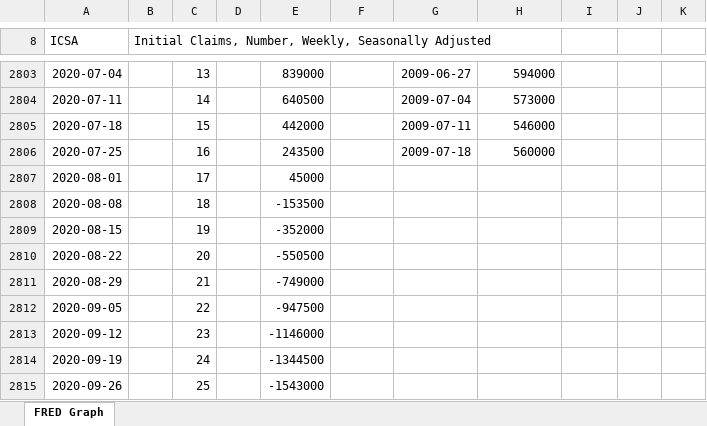
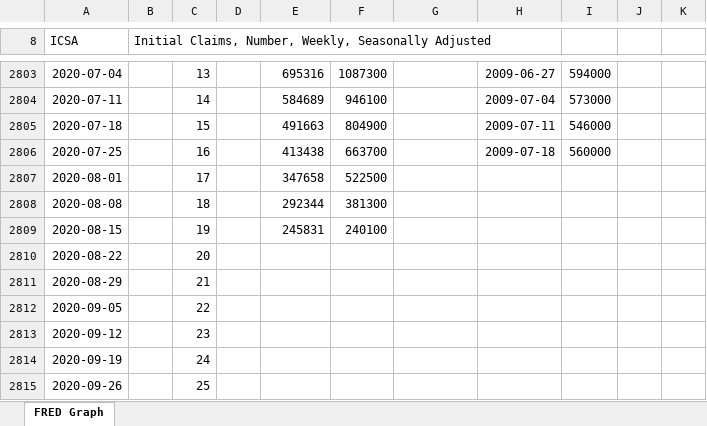
Before and after one commit to MoreCoffee12/Economics, an Excel workbook: ICSA.xlsx, sheet FRED Graph, drawn as a sheet; only a part is shown, gaps mark what is left out; values as stored, in another font and other column widths than the file's, no borders; charts and pictures not drawn; the diff covers the shown part only; the diff names each change by its address in the sheet, - before the commit and + after, or states it on an @@ line.

```diff
--- a/ICSA.xlsx (sheet FRED Graph)
+++ b/ICSA.xlsx (sheet FRED Graph)
-E2803: 839000
+E2803: 695316
-F2803: (empty)
+F2803: 1087300
-G2803: 2009-06-27
+G2803: (empty)
-H2803: 594000
+H2803: 2009-06-27
-I2803: (empty)
+I2803: 594000
-E2804: 640500
+E2804: 584689
-F2804: (empty)
+F2804: 946100
-G2804: 2009-07-04
+G2804: (empty)
-H2804: 573000
+H2804: 2009-07-04
-I2804: (empty)
+I2804: 573000
-E2805: 442000
+E2805: 491663
-F2805: (empty)
+F2805: 804900
-G2805: 2009-07-11
+G2805: (empty)
-H2805: 546000
+H2805: 2009-07-11
-I2805: (empty)
+I2805: 546000
-E2806: 243500
+E2806: 413438
-F2806: (empty)
+F2806: 663700
-G2806: 2009-07-18
+G2806: (empty)
-H2806: 560000
+H2806: 2009-07-18
-I2806: (empty)
+I2806: 560000
-E2807: 45000
+E2807: 347658
-F2807: (empty)
+F2807: 522500
-E2808: -153500
+E2808: 292344
-F2808: (empty)
+F2808: 381300
-E2809: -352000
+E2809: 245831
-F2809: (empty)
+F2809: 240100
-E2810: -550500
+E2810: (empty)
-E2811: -749000
+E2811: (empty)
-E2812: -947500
+E2812: (empty)
-E2813: -1146000
+E2813: (empty)
-E2814: -1344500
+E2814: (empty)
-E2815: -1543000
+E2815: (empty)
```
Also changed, not shown: 66 edited cells elsewhere in this sheet, charts or pictures, CCSA.xlsx, 1 other file.
